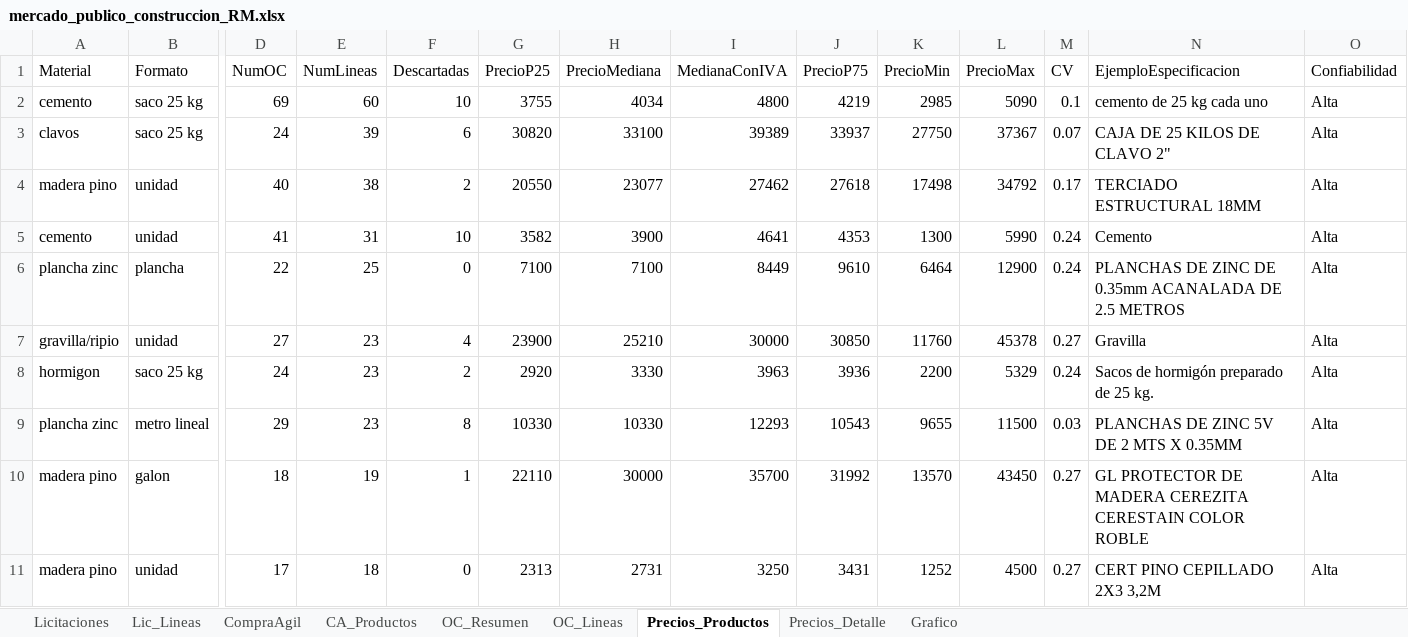
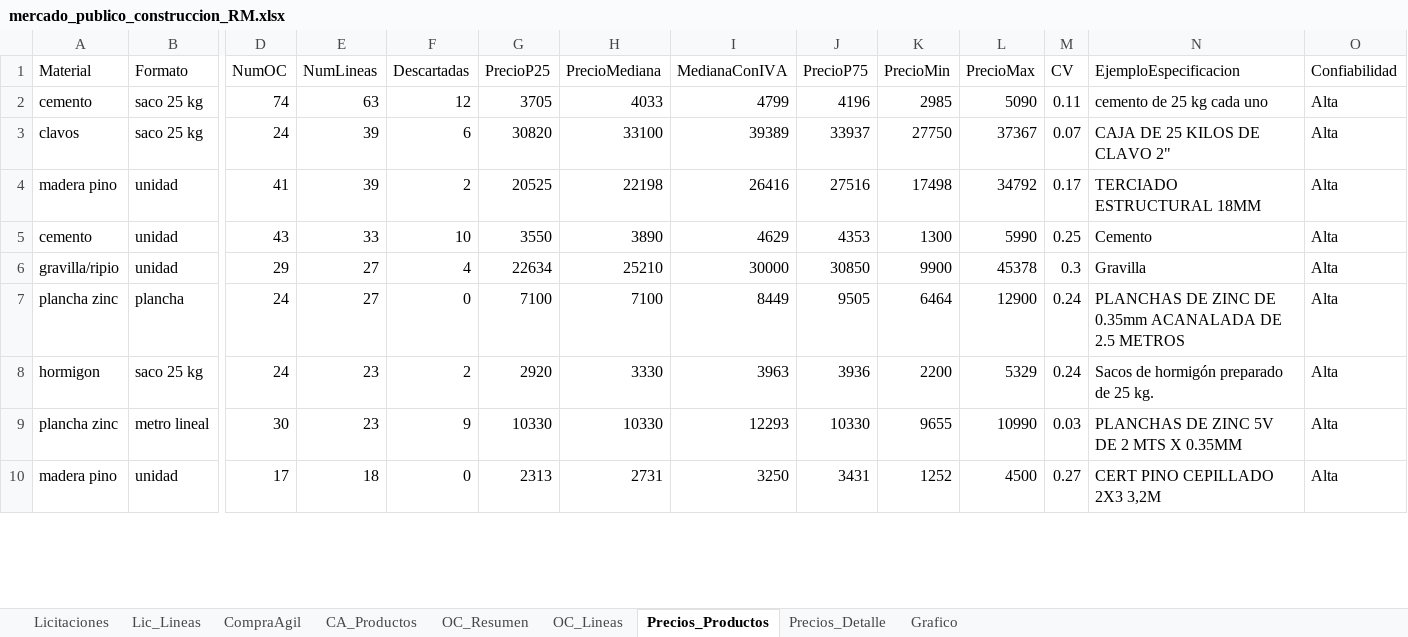
Before and after one commit to tchavarri/monitor-mercado-publico, an Excel workbook: docs/mercado_publico_construccion_RM.xlsx, sheet Precios_Productos, drawn as a sheet; only a part is shown, gaps mark what is left out; values as stored, in another font and other column widths than the file's, no borders; removed rows and columns are numbered as before the commit, all else as after; rows hold the shown columns only; the diff covers the shown part only; the diff names each change by its address in the sheet, - before the commit and + after, or states it on an @@ line.

```diff
--- a/docs/mercado_publico_construccion_RM.xlsx (sheet Precios_Productos)
+++ b/docs/mercado_publico_construccion_RM.xlsx (sheet Precios_Productos)
-D2 (NumOC): 69
+D2 (NumOC): 74
-E2 (NumLineas): 60
+E2 (NumLineas): 63
-F2 (Descartadas): 10
+F2 (Descartadas): 12
-G2 (PrecioP25): 3755
+G2 (PrecioP25): 3705
-H2 (PrecioMediana): 4034
+H2 (PrecioMediana): 4033
-I2 (MedianaConIVA): 4800
+I2 (MedianaConIVA): 4799
-J2 (PrecioP75): 4219
+J2 (PrecioP75): 4196
-M2 (CV): 0.1
+M2 (CV): 0.11
-D4 (NumOC): 40
+D4 (NumOC): 41
-E4 (NumLineas): 38
+E4 (NumLineas): 39
-G4 (PrecioP25): 20550
+G4 (PrecioP25): 20525
-H4 (PrecioMediana): 23077
+H4 (PrecioMediana): 22198
-I4 (MedianaConIVA): 27462
+I4 (MedianaConIVA): 26416
-J4 (PrecioP75): 27618
+J4 (PrecioP75): 27516
-D5 (NumOC): 41
+D5 (NumOC): 43
-E5 (NumLineas): 31
+E5 (NumLineas): 33
-G5 (PrecioP25): 3582
+G5 (PrecioP25): 3550
-H5 (PrecioMediana): 3900
+H5 (PrecioMediana): 3890
-I5 (MedianaConIVA): 4641
+I5 (MedianaConIVA): 4629
-M5 (CV): 0.24
+M5 (CV): 0.25
+row 6: gravilla/ripio | unidad | 29 | 27 | 4 | 22634 | 25210 | 30000 | 30850 | 9900 | 45378 | 0.3 | Gravilla | Alta
-D7 (NumOC): 22
+D7 (NumOC): 24
-E7 (NumLineas): 25
+E7 (NumLineas): 27
-J7 (PrecioP75): 9610
+J7 (PrecioP75): 9505
-row 7: gravilla/ripio | unidad | 27 | 23 | 4 | 23900 | 25210 | 30000 | 30850 | 11760 | 45378 | 0.27 | Gravilla | Alta
-D9 (NumOC): 29
+D9 (NumOC): 30
-F9 (Descartadas): 8
+F9 (Descartadas): 9
-J9 (PrecioP75): 10543
+J9 (PrecioP75): 10330
-L9 (PrecioMax): 11500
+L9 (PrecioMax): 10990
-row 10: madera pino | galon | 18 | 19 | 1 | 22110 | 30000 | 35700 | 31992 | 13570 | 43450 | 0.27 | GL PROTECTOR DE MADERA CEREZITA CERESTAIN COLOR ROBLE | Alta
```
Also changed, not shown: 10 added rows, 9 removed rows and 145 edited cells elsewhere in this sheet, sheet OC_Lineas, sheet Lic_Lineas, sheet OC_Resumen, sheet Precios_Detalle, sheet CA_Productos, sheet CompraAgil, 1 more sheet, charts or pictures, 3 other files.
